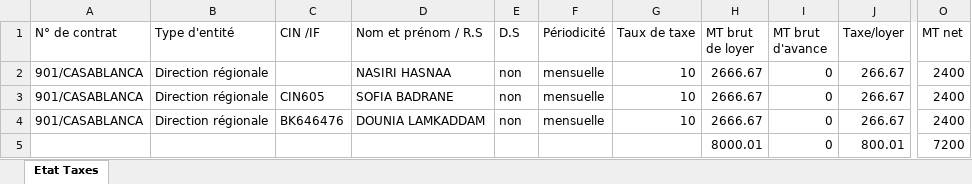
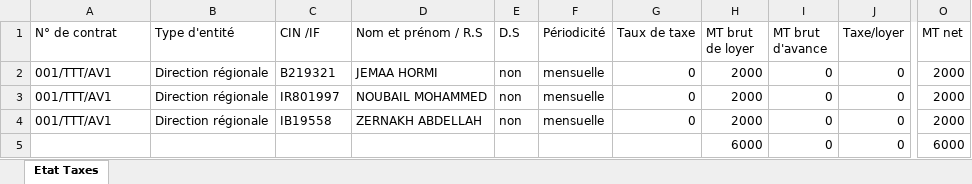
Before and after one commit to anasmasti/loyer-back, an Excel workbook: download/generated situation/état_des_taxes_xlsx/état_des_taxes_10_2022.xlsx, sheet Etat Taxes, drawn as a sheet; only a part is shown, gaps mark what is left out; values as stored, in another font and other column widths than the file's, no borders; the diff names each change by its address in the sheet, - before the commit and + after, or states it on an @@ line.

```diff
--- a/download/generated situation/état_des_taxes_xlsx/état_des_taxes_10_2022.xlsx (sheet Etat Taxes)
+++ b/download/generated situation/état_des_taxes_xlsx/état_des_taxes_10_2022.xlsx (sheet Etat Taxes)
-A2:A4 (N° de contrat): 901/CASABLANCA
+A2:A4 (N° de contrat): 001/TTT/AV1
-C2 (CIN /IF): (empty)
+C2 (CIN /IF): B219321
-D2 (Nom et prénom / R.S): NASIRI HASNAA
+D2 (Nom et prénom / R.S): JEMAA HORMI
-G2:G4 (Taux de taxe): 10
+G2:G4 (Taux de taxe): 0
-H2:H4 (MT brut de loyer): 2666.67
+H2:H4 (MT brut de loyer): 2000
-J2:J4 (Taxe/loyer): 266.67
+J2:J4 (Taxe/loyer): 0
-O2:O4 (MT net): 2400
+O2:O4 (MT net): 2000
-C3 (CIN /IF): CIN605
+C3 (CIN /IF): IR801997
-D3 (Nom et prénom / R.S): SOFIA BADRANE
+D3 (Nom et prénom / R.S): NOUBAIL MOHAMMED
-C4 (CIN /IF): BK646476
+C4 (CIN /IF): IB19558
-D4 (Nom et prénom / R.S): DOUNIA LAMKADDAM
+D4 (Nom et prénom / R.S): ZERNAKH ABDELLAH
-H5 (MT brut de loyer): 8000.01
+H5 (MT brut de loyer): 6000
-J5 (Taxe/loyer): 800.01
+J5 (Taxe/loyer): 0
-O5 (MT net): 7200
+O5 (MT net): 6000
```
Also changed, not shown: download/generated situation/état_des_taxes_xlsx/état_des_taxes_11_2022.xlsx, download/generated situation/état_des_taxes_xlsx/état_des_taxes_9_2022.xlsx, 12 other files.
